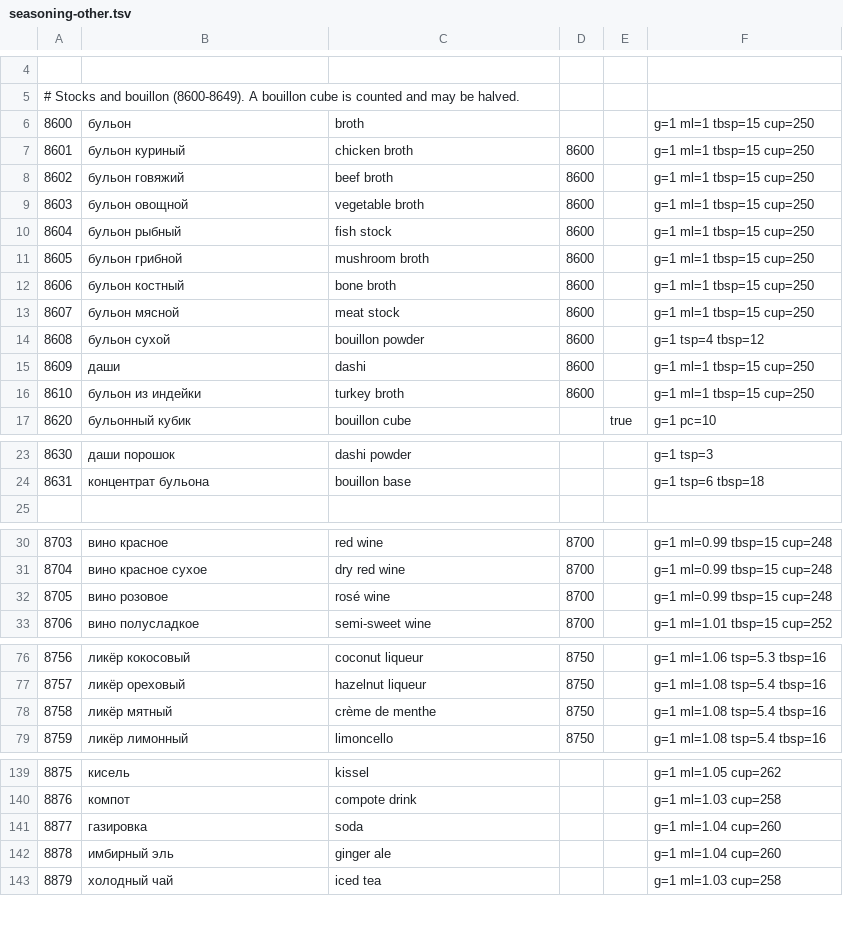
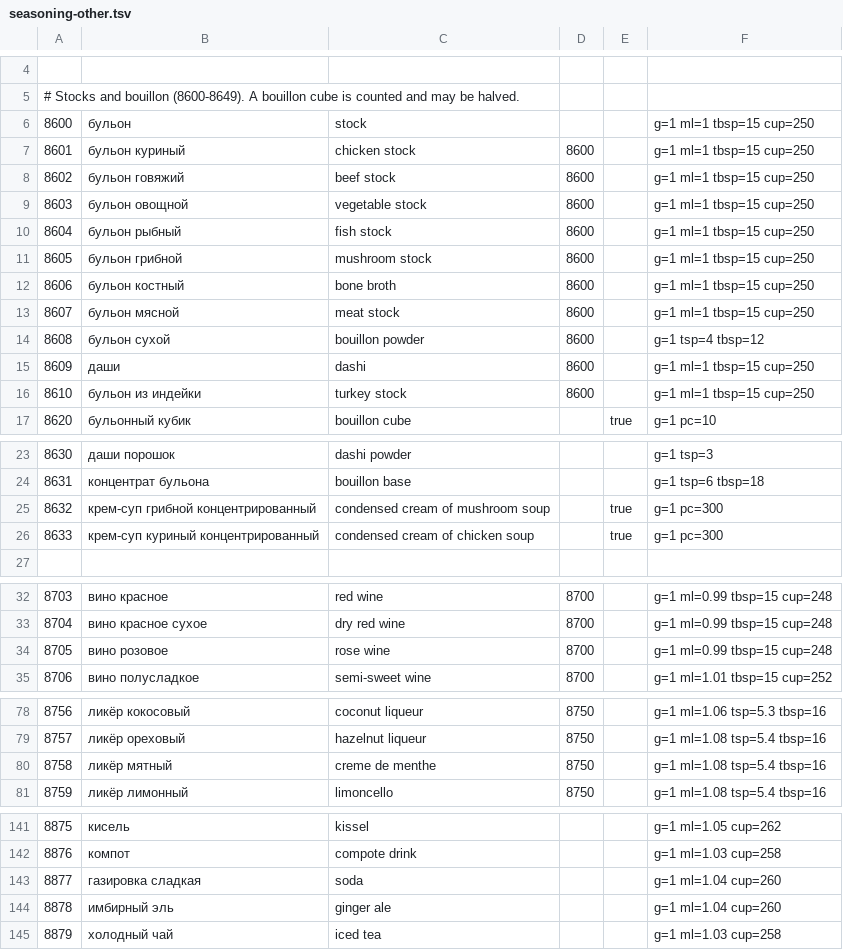
Before and after one commit to naturalperformance-studio/recipe-fork, a TSV file: dictionary/seasoning-other.tsv, drawn as a sheet; only a part is shown, gaps mark what is left out; the diff covers the shown part only.

```diff
--- a/dictionary/seasoning-other.tsv
+++ b/dictionary/seasoning-other.tsv
@@ -5,8 +5,8 @@
 # Stocks and bouillon (8600-8649). A bouillon cube is counted and may be halved.
-8600	бульон	broth			g=1 ml=1 tbsp=15 cup=250
-8601	бульон куриный	chicken broth	8600		g=1 ml=1 tbsp=15 cup=250
-8602	бульон говяжий	beef broth	8600		g=1 ml=1 tbsp=15 cup=250
-8603	бульон овощной	vegetable broth	8600		g=1 ml=1 tbsp=15 cup=250
+8600	бульон	stock			g=1 ml=1 tbsp=15 cup=250
+8601	бульон куриный	chicken stock	8600		g=1 ml=1 tbsp=15 cup=250
+8602	бульон говяжий	beef stock	8600		g=1 ml=1 tbsp=15 cup=250
+8603	бульон овощной	vegetable stock	8600		g=1 ml=1 tbsp=15 cup=250
 8604	бульон рыбный	fish stock	8600		g=1 ml=1 tbsp=15 cup=250
-8605	бульон грибной	mushroom broth	8600		g=1 ml=1 tbsp=15 cup=250
+8605	бульон грибной	mushroom stock	8600		g=1 ml=1 tbsp=15 cup=250
 8606	бульон костный	bone broth	8600		g=1 ml=1 tbsp=15 cup=250
@@ -15,3 +15,3 @@
 8609	даши	dashi	8600		g=1 ml=1 tbsp=15 cup=250
-8610	бульон из индейки	turkey broth	8600		g=1 ml=1 tbsp=15 cup=250
+8610	бульон из индейки	turkey stock	8600		g=1 ml=1 tbsp=15 cup=250
 8620	бульонный кубик	bouillon cube		true	g=1 pc=10
@@ -24,2 +24,4 @@
 8631	концентрат бульона	bouillon base			g=1 tsp=6 tbsp=18
+8632	крем-суп грибной концентрированный	condensed cream of mushroom soup		true	g=1 pc=300
+8633	крем-суп куриный концентрированный	condensed cream of chicken soup		true	g=1 pc=300
 
@@ -31,3 +33,3 @@
 8704	вино красное сухое	dry red wine	8700		g=1 ml=0.99 tbsp=15 cup=248
-8705	вино розовое	rosé wine	8700		g=1 ml=0.99 tbsp=15 cup=248
+8705	вино розовое	rose wine	8700		g=1 ml=0.99 tbsp=15 cup=248
 8706	вино полусладкое	semi-sweet wine	8700		g=1 ml=1.01 tbsp=15 cup=252
@@ -77,3 +79,3 @@
 8757	ликёр ореховый	hazelnut liqueur	8750		g=1 ml=1.08 tsp=5.4 tbsp=16
-8758	ликёр мятный	crème de menthe	8750		g=1 ml=1.08 tsp=5.4 tbsp=16
+8758	ликёр мятный	creme de menthe	8750		g=1 ml=1.08 tsp=5.4 tbsp=16
 8759	ликёр лимонный	limoncello	8750		g=1 ml=1.08 tsp=5.4 tbsp=16
@@ -140,3 +142,3 @@
 8876	компот	compote drink			g=1 ml=1.03 cup=258
-8877	газировка	soda			g=1 ml=1.04 cup=260
+8877	газировка сладкая	soda			g=1 ml=1.04 cup=260
 8878	имбирный эль	ginger ale			g=1 ml=1.04 cup=260
```
Also changed, not shown: 1 edited cell elsewhere in this file, dictionary/seasoning-preserves.tsv, dictionary/seasoning-sauces.tsv, 3 other files.
